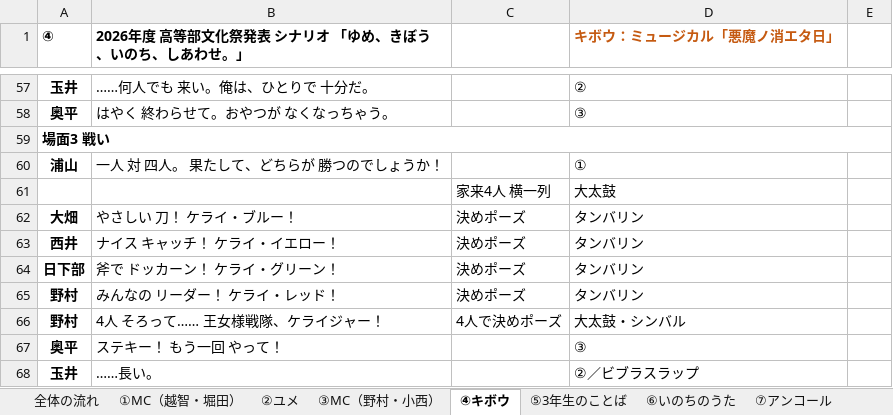
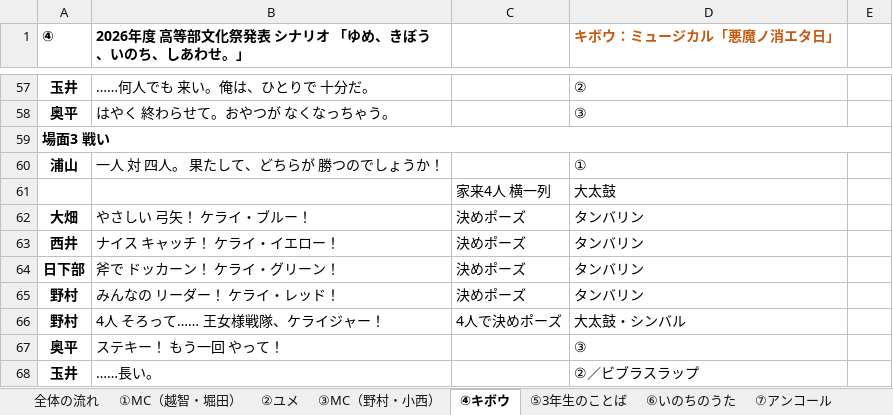
Before and after one commit to kwrbys0303-cloud/pinball, an Excel workbook: docs/materials/2026年度_高等部文化祭発表シナリオ_案_最新.xlsx, sheet ④キボウ, drawn as a sheet; only a part is shown, gaps mark what is left out; values as stored, in another font and other column widths than the file's, no borders; charts and pictures not drawn; the diff names each change by its address in the sheet, - before the commit and + after, or states it on an @@ line.

```diff
--- a/docs/materials/2026年度_高等部文化祭発表シナリオ_案_最新.xlsx (sheet ④キボウ)
+++ b/docs/materials/2026年度_高等部文化祭発表シナリオ_案_最新.xlsx (sheet ④キボウ)
-B62: やさしい 刀！ ケライ・ブルー！
+B62: やさしい 弓矢！ ケライ・ブルー！
```
Also changed, not shown: 2 other files.
